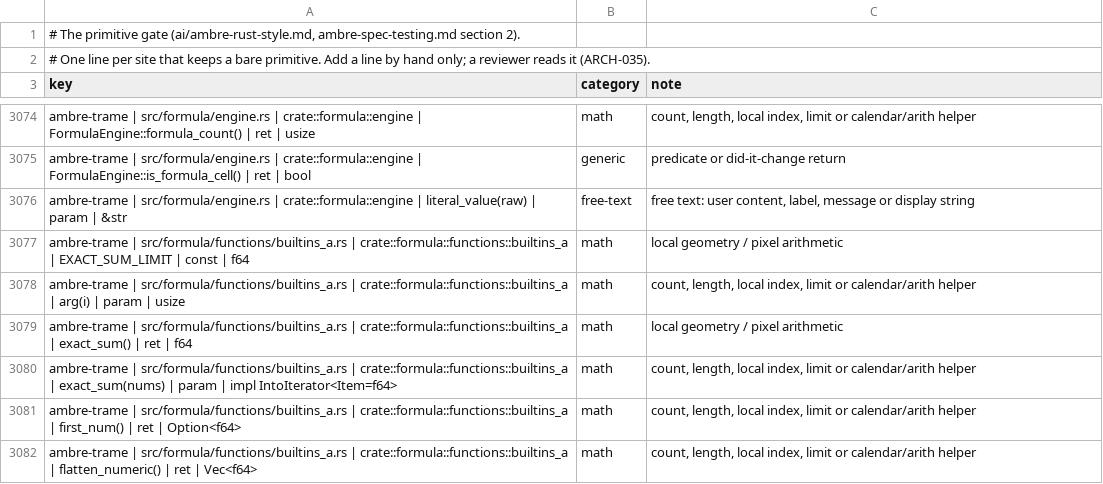
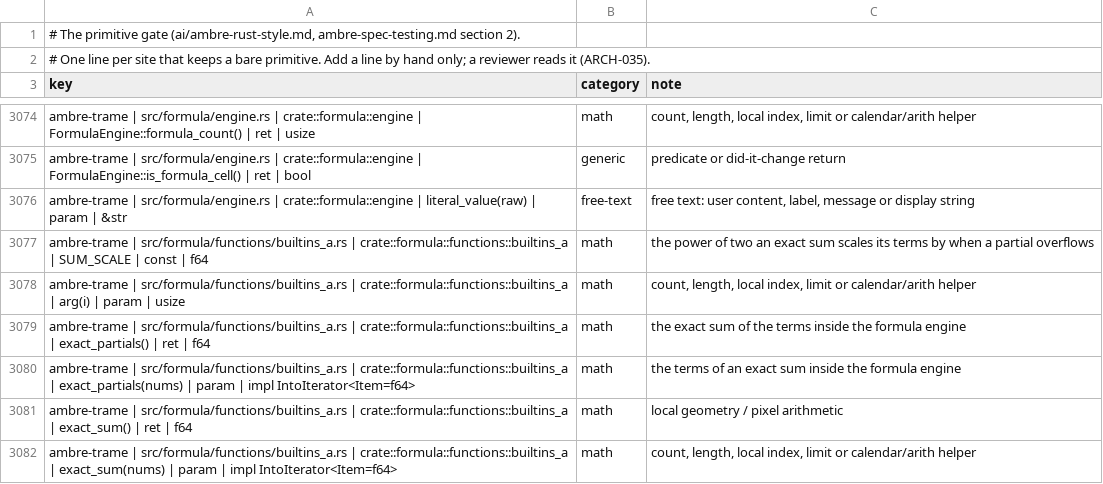
Before and after one commit to ambre-suite/ambre, a TSV file: specs/1-Foundations/ambre-primitives.tsv, drawn as a sheet; only a part is shown, gaps mark what is left out; the shorter side is filled out with more unchanged rows.

```diff
--- a/specs/1-Foundations/ambre-primitives.tsv
+++ b/specs/1-Foundations/ambre-primitives.tsv
@@ -3076,4 +3076,6 @@ ambre-trame | src/formula/engine.rs | crate::formula::engine | FormulaEngine::is
 ambre-trame | src/formula/engine.rs | crate::formula::engine | literal_value(raw) | param | &str	free-text	free text: user content, label, message or display string
-ambre-trame | src/formula/functions/builtins_a.rs | crate::formula::functions::builtins_a | EXACT_SUM_LIMIT | const | f64	math	local geometry / pixel arithmetic
+ambre-trame | src/formula/functions/builtins_a.rs | crate::formula::functions::builtins_a | SUM_SCALE | const | f64	math	the power of two an exact sum scales its terms by when a partial overflows
 ambre-trame | src/formula/functions/builtins_a.rs | crate::formula::functions::builtins_a | arg(i) | param | usize	math	count, length, local index, limit or calendar/arith helper
+ambre-trame | src/formula/functions/builtins_a.rs | crate::formula::functions::builtins_a | exact_partials() | ret | f64	math	the exact sum of the terms inside the formula engine
+ambre-trame | src/formula/functions/builtins_a.rs | crate::formula::functions::builtins_a | exact_partials(nums) | param | impl IntoIterator<Item=f64>	math	the terms of an exact sum inside the formula engine
 ambre-trame | src/formula/functions/builtins_a.rs | crate::formula::functions::builtins_a | exact_sum() | ret | f64	math	local geometry / pixel arithmetic
```
Also changed, not shown: 9 other files.
